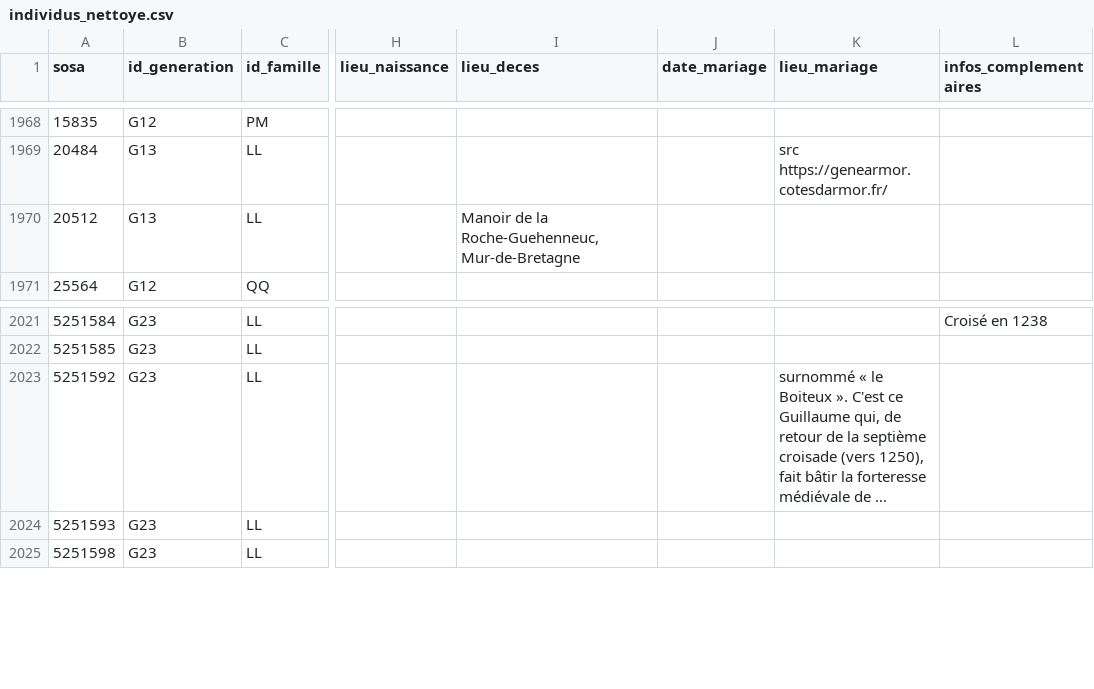
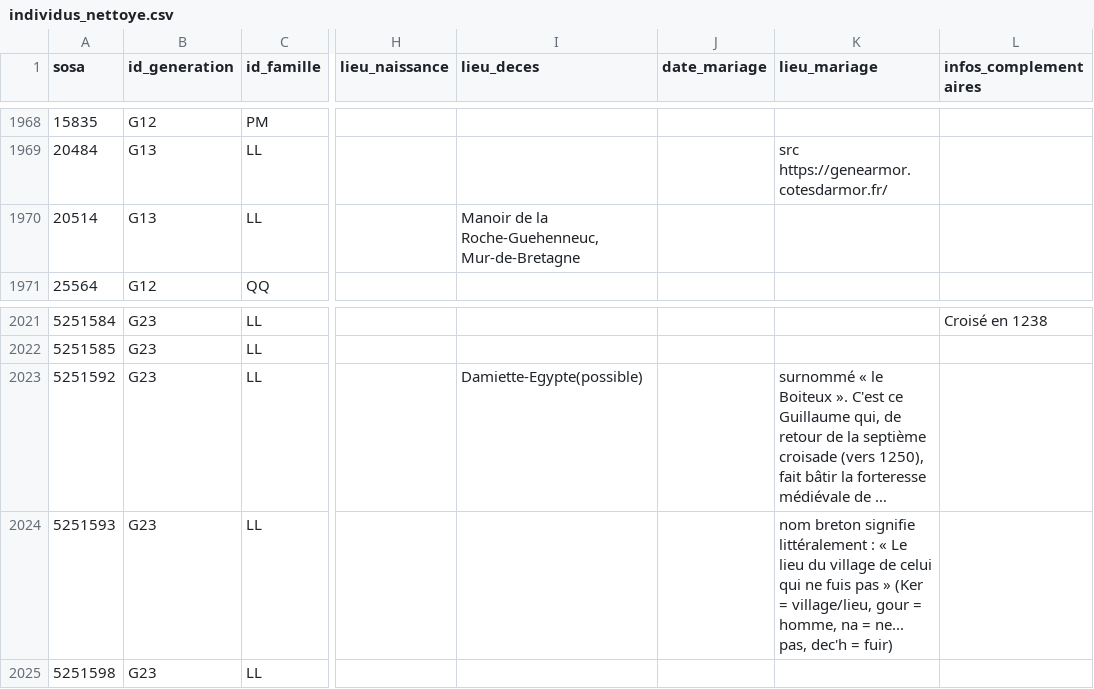
Before and after one commit to katseblodo/Aieux_mes_racines, a CSV file: individus_nettoye.csv, drawn as a sheet; only a part is shown, gaps mark what is left out; long unchanged cells end in …; the diff names each change by its address in the sheet, - before the commit and + after, or states it on an @@ line.

Commit message:
Update individus_nettoye.csv

```diff
--- a/individus_nettoye.csv
+++ b/individus_nettoye.csv
-A1970 (sosa): 20512
+A1970 (sosa): 20514
-I2023 (lieu_deces): (empty)
+I2023 (lieu_deces): Damiette-Egypte(possible)
-K2024 (lieu_mariage): (empty)
+K2024 (lieu_mariage): nom breton signifie littéralement : « Le lieu du village de celui qui ne fuis pas » (Ker = village/lieu, gour = homme, na = ne... pas, dec'h = fuir)
```
